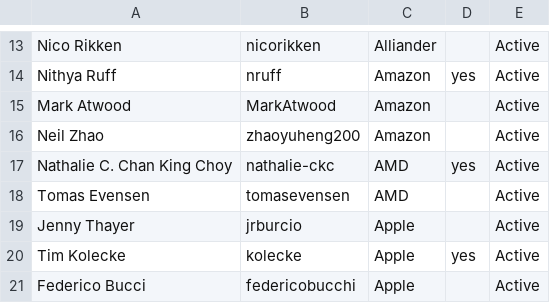
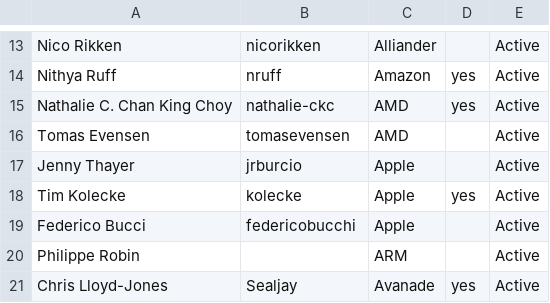
Before and after one commit to todogroup/governance, a CSV file: structure/members/MEMBERS.csv, drawn as a sheet; only a part is shown, gaps mark what is left out; the shorter side is filled out with more unchanged rows; the diff names each change by its address in the sheet, - before the commit and + after, or states it on an @@ line.

Commit message:
members: Update AWS contacts (#386)
Signed-off-by: Henri Yandell <477715+hyandell@users.noreply.github.com>

```diff
--- a/structure/members/MEMBERS.csv
+++ b/structure/members/MEMBERS.csv
-row 15: Mark Atwood | MarkAtwood | Amazon |  | Active
-row 16: Neil Zhao | zhaoyuheng200 | Amazon |  | Active
```
